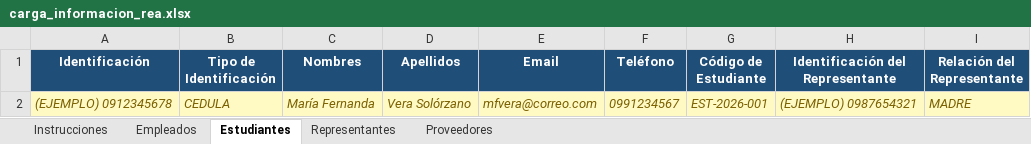
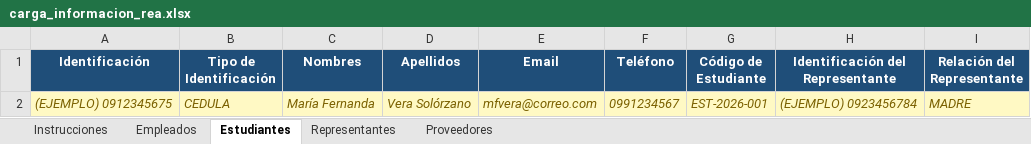
Before and after one commit to wilsonmunoz-uees/FundacionREA, an Excel workbook: assets/plantillas/carga_informacion_rea.xlsx, sheet Estudiantes, drawn as a sheet; values as stored, in another font and other column widths than the file's, no borders; the diff names each change by its address in the sheet, - before the commit and + after, or states it on an @@ line.

```diff
--- a/assets/plantillas/carga_informacion_rea.xlsx (sheet Estudiantes)
+++ b/assets/plantillas/carga_informacion_rea.xlsx (sheet Estudiantes)
-A2 (Identificación): (EJEMPLO) 0912345678
+A2 (Identificación): (EJEMPLO) 0912345675
-H2 (Identificación del Representante): (EJEMPLO) 0987654321
+H2 (Identificación del Representante): (EJEMPLO) 0923456784
```
Also changed, not shown: sheet Instrucciones, sheet Proveedores, sheet Empleados, sheet Representantes, 46 other files.
